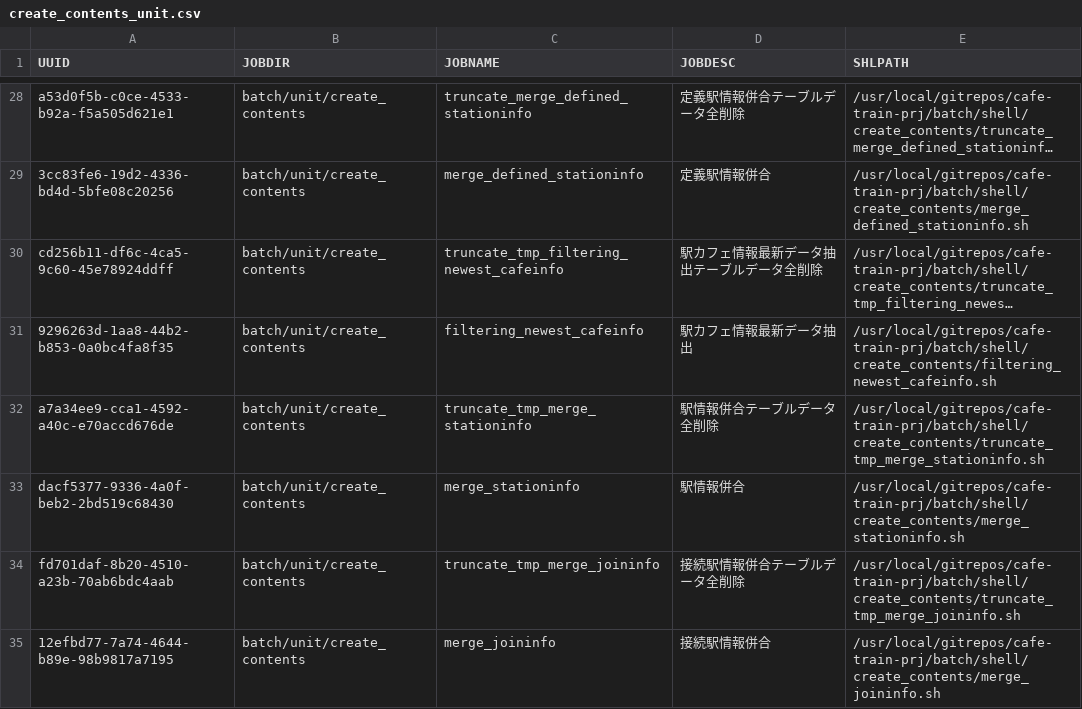
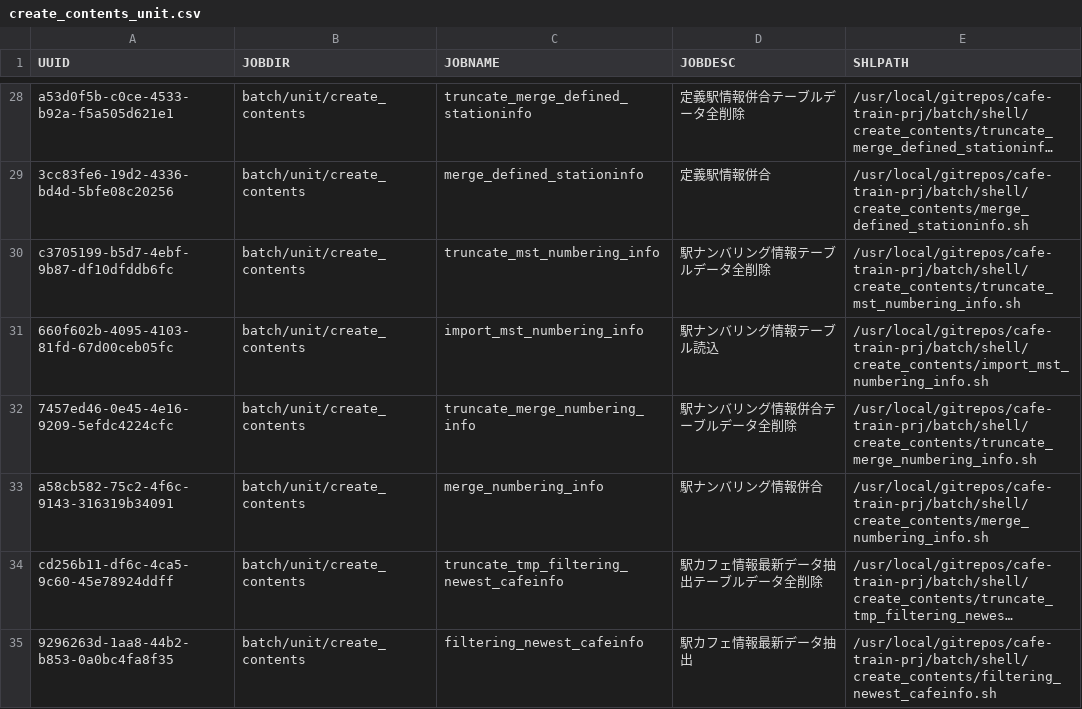
Before and after one commit to take4bcreators/cafe-train-prj, a CSV file: tool/rundeck/job_definition_csv/create_contents_unit.csv, drawn as a sheet; only a part is shown, gaps mark what is left out; the shorter side is filled out with more unchanged rows; long unchanged cells end in …; the diff names each change by its address in the sheet, - before the commit and + after, or states it on an @@ line.

```diff
--- a/tool/rundeck/job_definition_csv/create_contents_unit.csv
+++ b/tool/rundeck/job_definition_csv/create_contents_unit.csv
+row 30: c3705199-b5d7-4ebf-9b87-df10dfddb6fc | batch/unit/create_contents | truncate_mst_numbering_info | 駅ナンバリング情報テーブルデータ全削除 | /usr/local/gitrepos/cafe-train-prj/batch/shell/create_contents/truncate_mst_numbering_info.sh
+row 31: 660f602b-4095-4103-81fd-67d00ceb05fc | batch/unit/create_contents | import_mst_numbering_info | 駅ナンバリング情報テーブル読込 | /usr/local/gitrepos/cafe-train-prj/batch/shell/create_contents/import_mst_numbering_info.sh
+row 32: 7457ed46-0e45-4e16-9209-5efdc4224cfc | batch/unit/create_contents | truncate_merge_numbering_info | 駅ナンバリング情報併合テーブルデータ全削除 | /usr/local/gitrepos/cafe-train-prj/batch/shell/create_contents/truncate_merge_numbering_info.sh
+row 33: a58cb582-75c2-4f6c-9143-316319b34091 | batch/unit/create_contents | merge_numbering_info | 駅ナンバリング情報併合 | /usr/local/gitrepos/cafe-train-prj/batch/shell/create_contents/merge_numbering_info.sh
```
Also changed, not shown: 2 other files.
